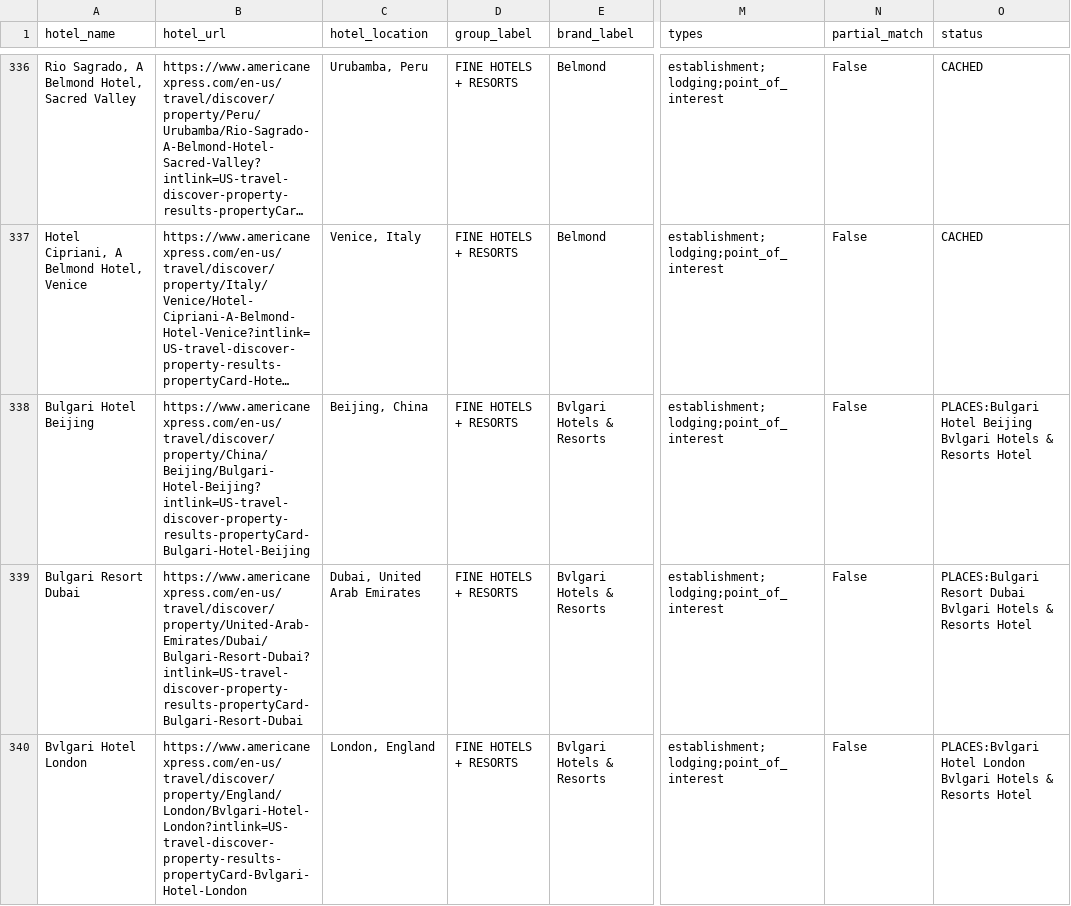
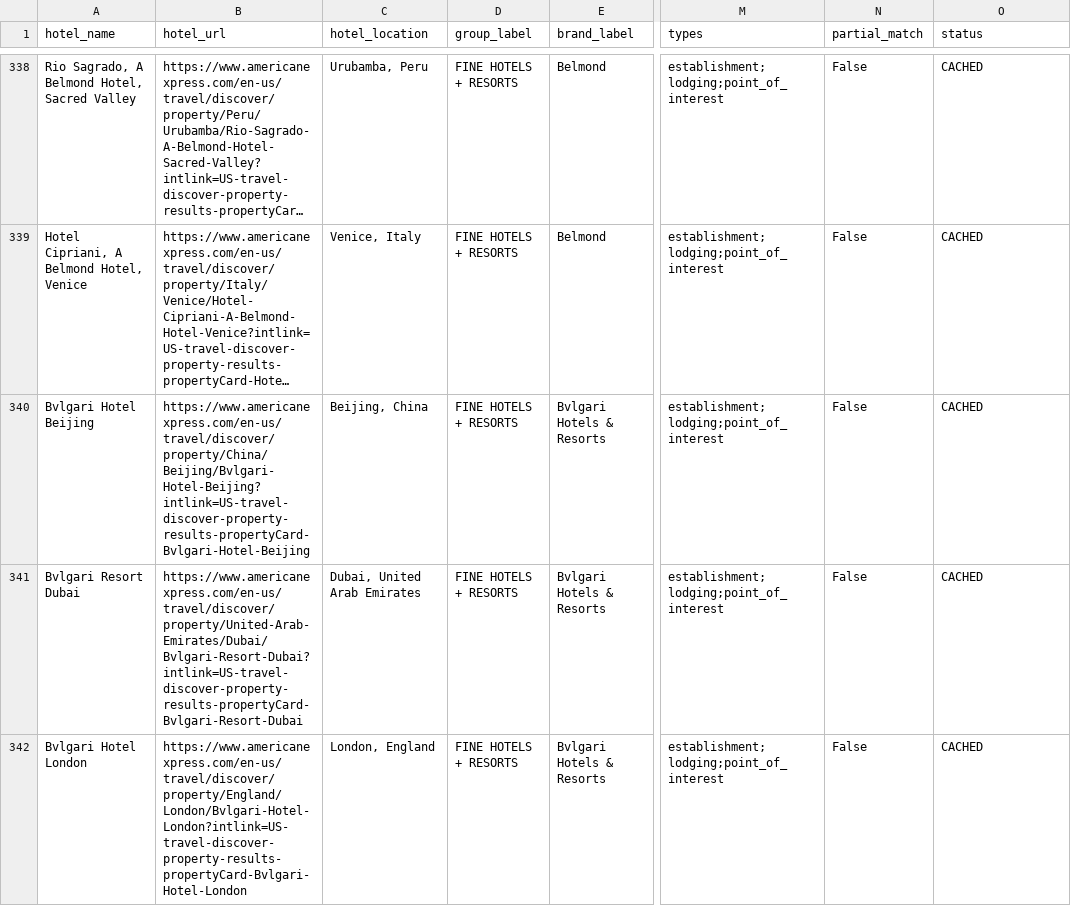
Before and after one commit to ZhengQ2/amex-hotel-credits, a CSV file: cache/fhr_hotels_geocoded_google.csv, drawn as a sheet; only a part is shown, gaps mark what is left out; long unchanged cells end in …; addresses are those after the commit; the diff covers the shown part only; the diff names each change by its address in the sheet, - before the commit and + after, or states it on an @@ line.

```diff
--- a/cache/fhr_hotels_geocoded_google.csv
+++ b/cache/fhr_hotels_geocoded_google.csv
-A340 (hotel_name): Bulgari Hotel Beijing
+A340 (hotel_name): Bvlgari Hotel Beijing
-B340 (hotel_url): https://www.americanexpress.com/en-us/travel/discover/property/China/Beijing/Bulgari-Hotel-Beijing?intlink=US-travel-discover-property-results-propertyCard-Bulgari-Hotel-Beijing
+B340 (hotel_url): https://www.americanexpress.com/en-us/travel/discover/property/China/Beijing/Bvlgari-Hotel-Beijing?intlink=US-travel-discover-property-results-propertyCard-Bvlgari-Hotel-Beijing
-O340 (status): PLACES:Bulgari Hotel Beijing Bvlgari Hotels & Resorts Hotel
+O340 (status): CACHED
-A341 (hotel_name): Bulgari Resort Dubai
+A341 (hotel_name): Bvlgari Resort Dubai
-B341 (hotel_url): https://www.americanexpress.com/en-us/travel/discover/property/United-Arab-Emirates/Dubai/Bulgari-Resort-Dubai?intlink=US-travel-discover-property-results-propertyCard-Bulgari-Resort-Dubai
+B341 (hotel_url): https://www.americanexpress.com/en-us/travel/discover/property/United-Arab-Emirates/Dubai/Bvlgari-Resort-Dubai?intlink=US-travel-discover-property-results-propertyCard-Bvlgari-Resort-Dubai
-O341 (status): PLACES:Bulgari Resort Dubai Bvlgari Hotels & Resorts Hotel
+O341 (status): CACHED
-O342 (status): PLACES:Bvlgari Hotel London Bvlgari Hotels & Resorts Hotel
+O342 (status): CACHED
```
Also changed, not shown: 9 added rows, 1 removed row and 16 edited cells elsewhere in this file, cache/hilton_hotels_geocoded_google.csv, cache/thc_hotels_geocoded_google.csv, 5 other files.
